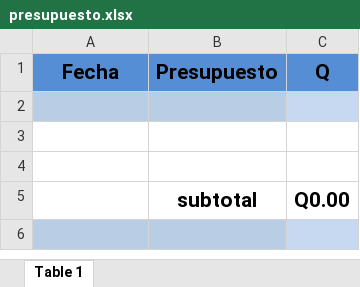
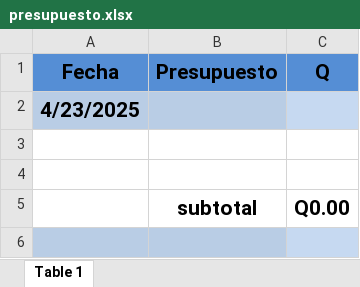
Before and after one commit to Ennero/-ORGA-Proyecto_G3, an Excel workbook: informe/public/presupuesto.xlsx, sheet Table 1, drawn as a sheet; only a part is shown; values as stored, in another font and other column widths than the file's, no borders; the diff names each change by its address in the sheet, - before the commit and + after, or states it on an @@ line.

```diff
--- a/informe/public/presupuesto.xlsx (sheet Table 1)
+++ b/informe/public/presupuesto.xlsx (sheet Table 1)
-A2 (Fecha): (empty)
+A2 (Fecha): 4/23/2025
```
Also changed, not shown: 3 other files.
